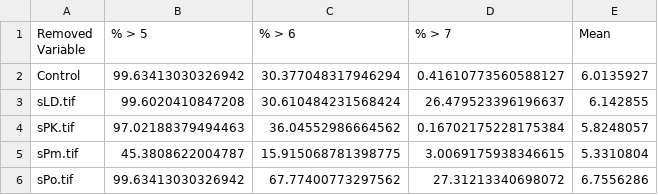
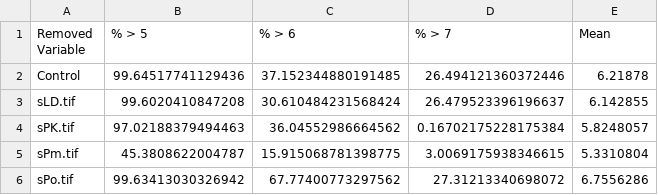
Before and after one commit to Ryan3Lima/create_WLC_indices, a CSV file: Data/Sensitivity_Analysis/SbII/SbII_RM_combined_results.csv, drawn as a sheet.

Commit message:
added function to create markdown table, conducted analyis of pixel CV, Range, STD across sensitivity runs

```diff
--- a/Data/Sensitivity_Analysis/SbII/SbII_RM_combined_results.csv
+++ b/Data/Sensitivity_Analysis/SbII/SbII_RM_combined_results.csv
@@ -1,3 +1,3 @@
 Removed Variable,% > 5,% > 6,% > 7,Mean
-Control,99.63413030326942,30.377048317946294,0.41610773560588127,6.0135927
+Control,99.64517741129436,37.152344880191485,26.494121360372446,6.21878
 sLD.tif,99.6020410847208,30.610484231568424,26.479523396196637,6.142855
```
Also changed, not shown: 46 other files.
